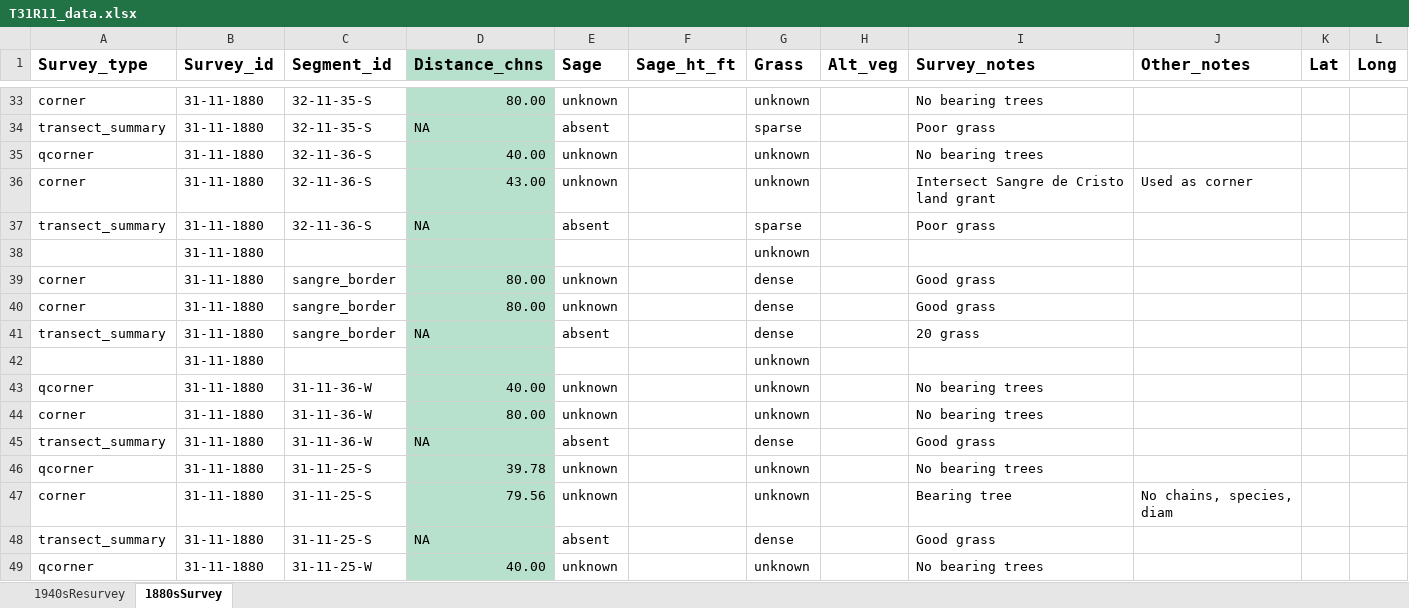
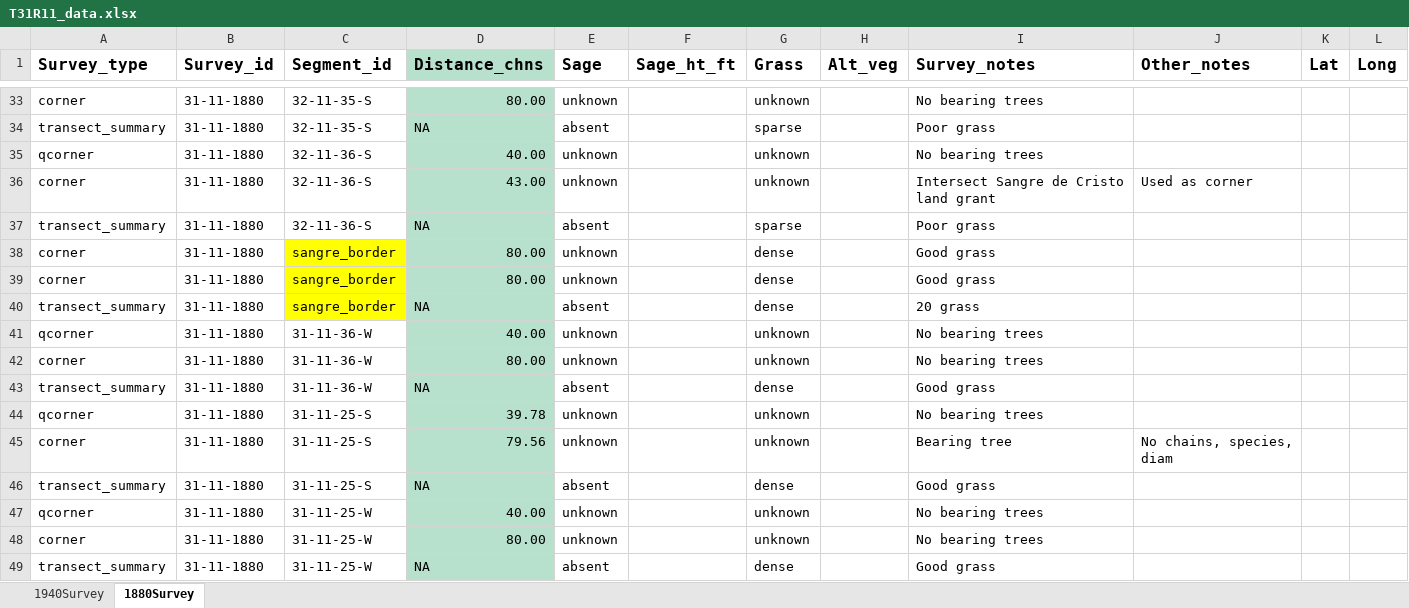
Before and after one commit to stevensjt/Sage_GLO, an Excel workbook: data/T31R11_data.xlsx, sheet 1880Survey, drawn as a sheet; only a part is shown, gaps mark what is left out; the shorter side is filled out with more unchanged rows; values as stored, in another font and other column widths than the file's, no borders; removed rows and columns are numbered as before the commit, all else as after; rows hold the shown columns only; the diff names each change by its address in the sheet, - before the commit and + after, or states it on an @@ line.

```diff
--- a/data/T31R11_data.xlsx (sheet 1880Survey)
+++ b/data/T31R11_data.xlsx (sheet 1880Survey)
-sheet tab: 1940sResurvey
+sheet tab: 1940Survey
-sheet tab: 1880sSurvey
+sheet tab: 1880Survey
-row 38:  | 31-11-1880 |  |  |  |  | unknown
-C38:C40 fill: none
+C38:C40 fill: #FFFF00
-row 42:  | 31-11-1880 |  |  |  |  | unknown
```
Also changed, not shown: sheet 1940Survey, data/T29R11_data.xlsx, data/T30R11_data.xlsx.
